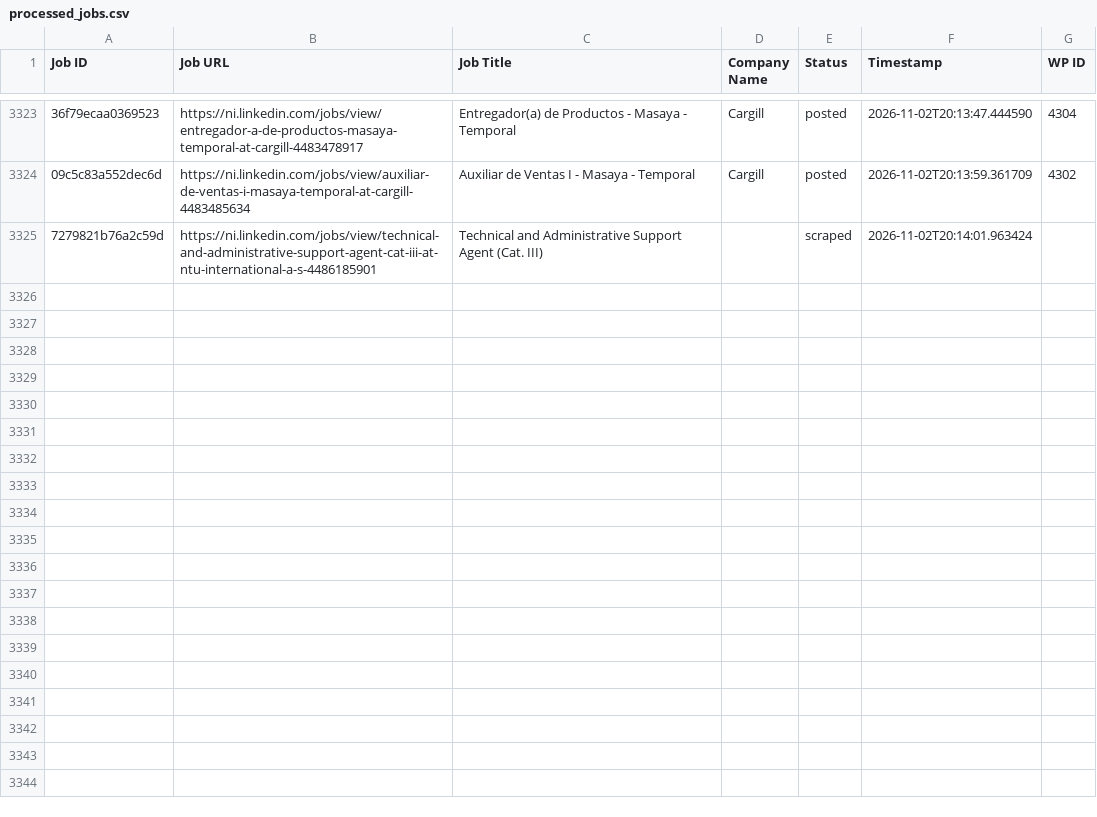
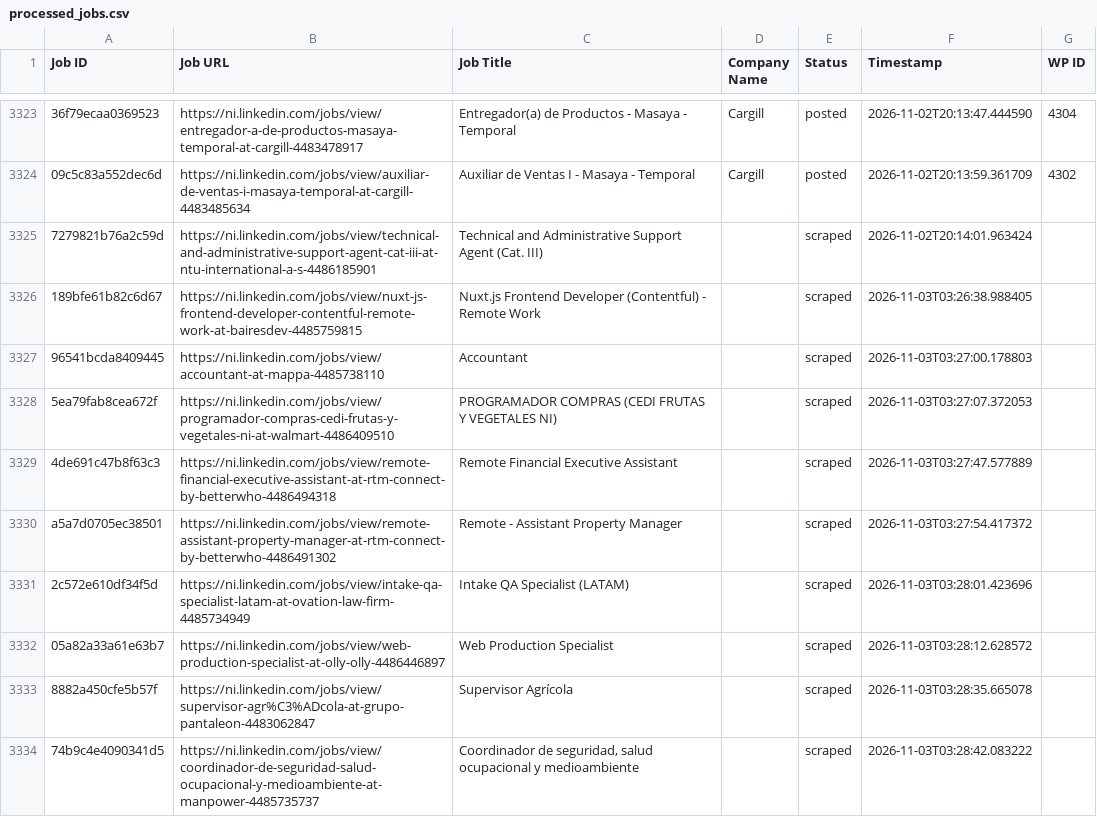
Before and after one commit to mimusdesign/ni, a CSV file: processed_jobs.csv, drawn as a sheet; only a part is shown, gaps mark what is left out; the diff covers the shown part only; the diff names each change by its address in the sheet, - before the commit and + after, or states it on an @@ line.

```diff
--- a/processed_jobs.csv
+++ b/processed_jobs.csv
+row 3326: 189bfe61b82c6d67 | https://ni.linkedin.com/jobs/view/nuxt-js-frontend-developer-contentful-remote-work-at-bairesdev-4485759815 | Nuxt.js Frontend Developer (Contentful) - Remote Work |  | scraped | 2026-11-03T03:26:38.988405
+row 3327: 96541bcda8409445 | https://ni.linkedin.com/jobs/view/accountant-at-mappa-4485738110 | Accountant |  | scraped | 2026-11-03T03:27:00.178803
+row 3328: 5ea79fab8cea672f | https://ni.linkedin.com/jobs/view/programador-compras-cedi-frutas-y-vegetales-ni-at-walmart-4486409510 | PROGRAMADOR COMPRAS (CEDI FRUTAS Y VEGETALES NI) |  | scraped | 2026-11-03T03:27:07.372053
+row 3329: 4de691c47b8f63c3 | https://ni.linkedin.com/jobs/view/remote-financial-executive-assistant-at-rtm-connect-by-betterwho-4486494318 | Remote Financial Executive Assistant |  | scraped | 2026-11-03T03:27:47.577889
+row 3330: a5a7d0705ec38501 | https://ni.linkedin.com/jobs/view/remote-assistant-property-manager-at-rtm-connect-by-betterwho-4486491302 | Remote - Assistant Property Manager |  | scraped | 2026-11-03T03:27:54.417372
+row 3331: 2c572e610df34f5d | https://ni.linkedin.com/jobs/view/intake-qa-specialist-latam-at-ovation-law-firm-4485734949 | Intake QA Specialist (LATAM) |  | scraped | 2026-11-03T03:28:01.423696
+row 3332: 05a82a33a61e63b7 | https://ni.linkedin.com/jobs/view/web-production-specialist-at-olly-olly-4486446897 | Web Production Specialist |  | scraped | 2026-11-03T03:28:12.628572
+row 3333: 8882a450cfe5b57f | https://ni.linkedin.com/jobs/view/supervisor-agr%C3%ADcola-at-grupo-pantaleon-4483062847 | Supervisor Agrícola |  | scraped | 2026-11-03T03:28:35.665078
+row 3334: 74b9c4e4090341d5 | https://ni.linkedin.com/jobs/view/coordinador-de-seguridad-salud-ocupacional-y-medioambiente-at-manpower-4485735737 | Coordinador de seguridad, salud ocupacional y medioambiente |  | scraped | 2026-11-03T03:28:42.083222
```
Also changed, not shown: 9 added rows elsewhere in this file.
